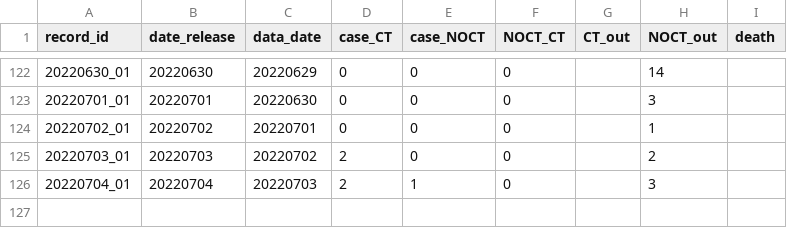
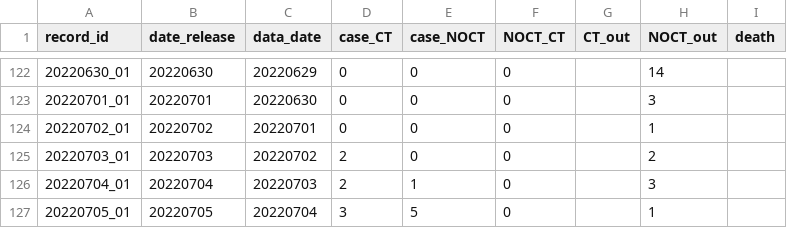
Before and after one commit to winyouc/jizhidao, a CSV file: SH_COVID_data.csv, drawn as a sheet; only a part is shown, gaps mark what is left out.

Commit message:
Update SH_COVID_data.csv

```diff
--- a/SH_COVID_data.csv
+++ b/SH_COVID_data.csv
@@ -126 +126,2 @@ record_id,date_release,data_date,case_CT,case_NOCT,NOCT_CT,CT_out,NOCT_out,death
 20220704_01,20220704,20220703,2,1,0,,3,
+20220705_01,20220705,20220704,3,5,0,,1,
```
